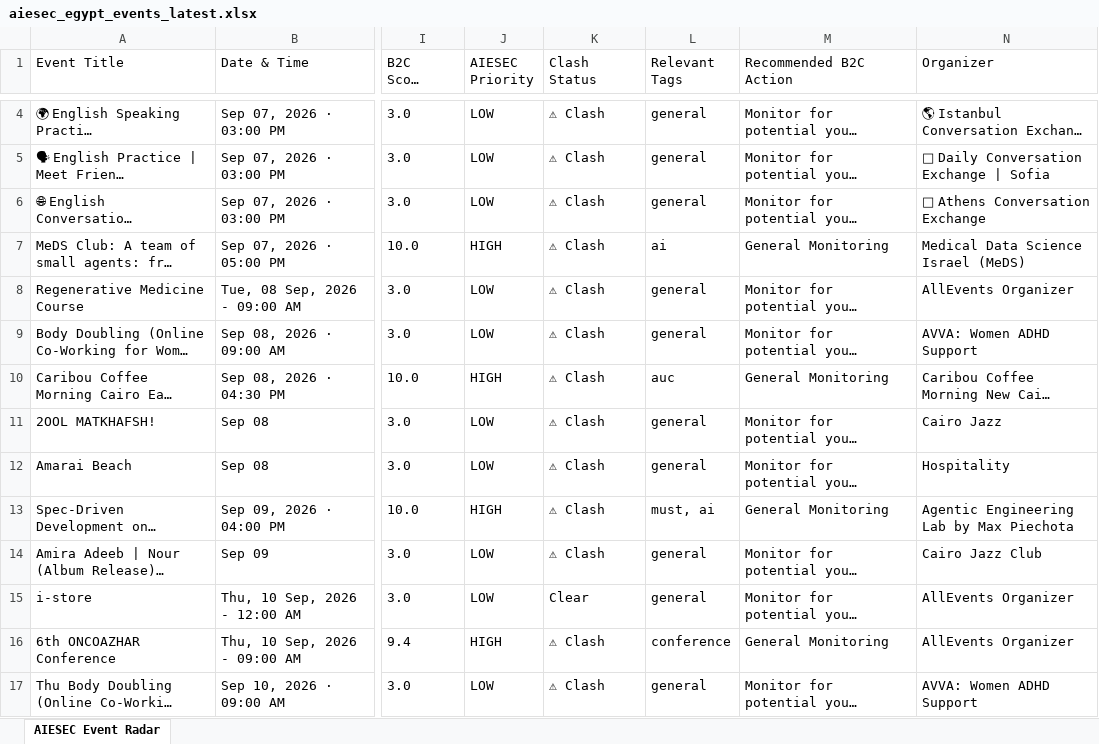
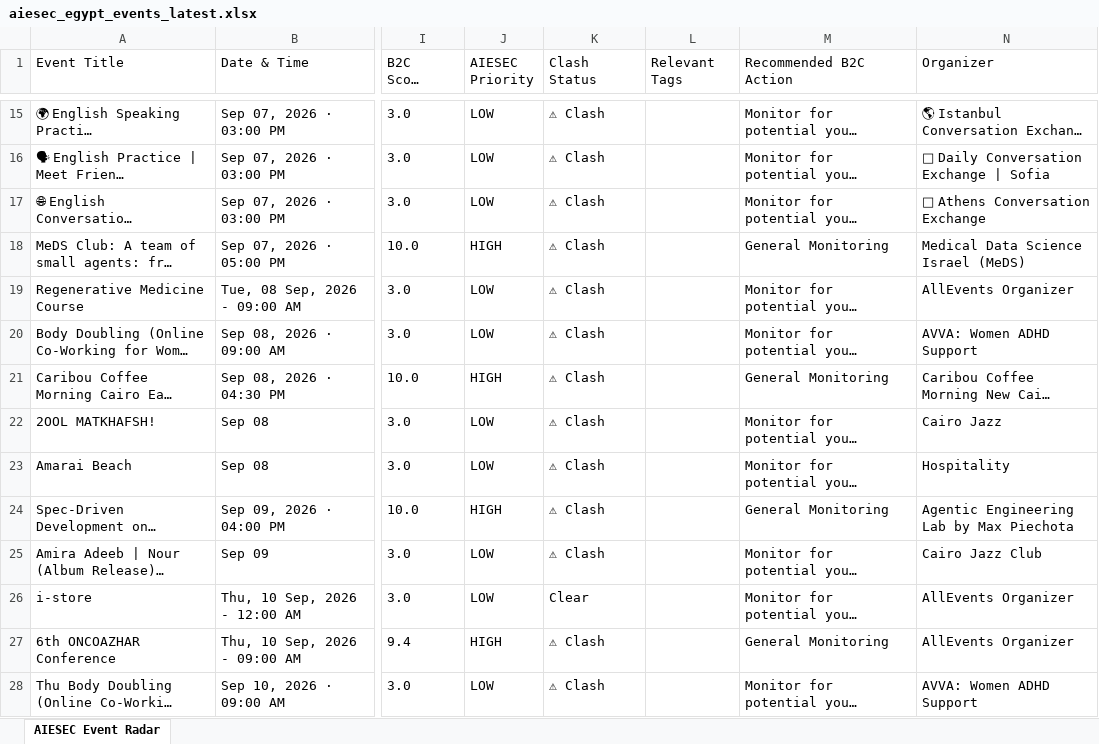
Before and after one commit to abdelrahmanmotazz/aiesec-event-radar, an Excel workbook: data/aiesec_egypt_events_latest.xlsx, sheet AIESEC Event Radar, drawn as a sheet; only a part is shown, gaps mark what is left out; long unchanged cells end in …; values as stored, in another font and other column widths than the file's, no borders; addresses are those after the commit; the diff covers the shown part only; the diff names each change by its address in the sheet, - before the commit and + after, or states it on an @@ line.

```diff
--- a/data/aiesec_egypt_events_latest.xlsx (sheet AIESEC Event Radar)
+++ b/data/aiesec_egypt_events_latest.xlsx (sheet AIESEC Event Radar)
-L15:L17 (Relevant Tags): general
+L15:L17 (Relevant Tags): (empty)
-L18 (Relevant Tags): ai
+L18 (Relevant Tags): (empty)
-L19:L20 (Relevant Tags): general
+L19:L20 (Relevant Tags): (empty)
-L21 (Relevant Tags): auc
+L21 (Relevant Tags): (empty)
-L22:L23 (Relevant Tags): general
+L22:L23 (Relevant Tags): (empty)
-L24 (Relevant Tags): must, ai
+L24 (Relevant Tags): (empty)
-L25:L26 (Relevant Tags): general
+L25:L26 (Relevant Tags): (empty)
-L27 (Relevant Tags): conference
+L27 (Relevant Tags): (empty)
-L28 (Relevant Tags): general
+L28 (Relevant Tags): (empty)
```
Also changed, not shown: 44 added rows, 29 removed rows and 261 edited cells elsewhere in this sheet, 10 other files.
